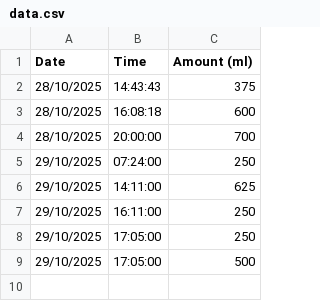
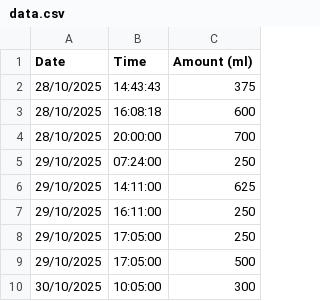
Before and after one commit to dog-73-dotcom/waterlogger, a CSV file: data.csv, drawn as a sheet; the diff names each change by its address in the sheet, - before the commit and + after, or states it on an @@ line.

Commit message:
Update data.csv

```diff
--- a/data.csv
+++ b/data.csv
+row 10: 30/10/2025 | 10:05:00 | 300
```
